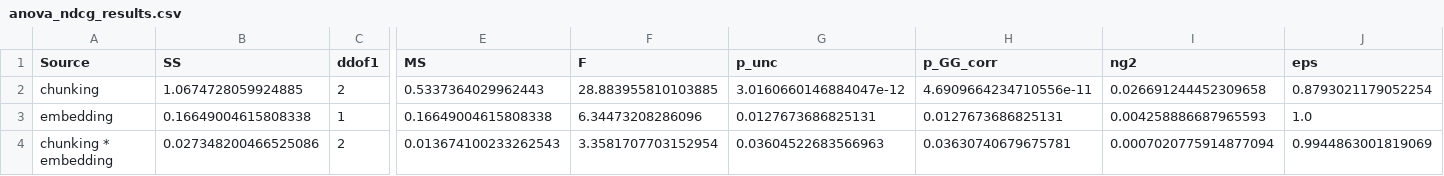
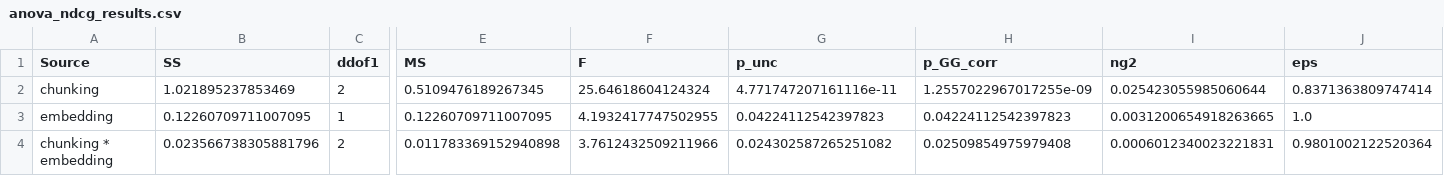
Before and after one commit to a23yutta/NaiveRAG_chunking_embedding_evaluation, a CSV file: data/results/analysis/plots/anova_ndcg_results.csv, drawn as a sheet; only a part is shown, gaps mark what is left out; the diff names each change by its address in the sheet, - before the commit and + after, or states it on an @@ line.

```diff
--- a/data/results/analysis/plots/anova_ndcg_results.csv
+++ b/data/results/analysis/plots/anova_ndcg_results.csv
-B2 (SS): 1.0674728059924885
+B2 (SS): 1.021895237853469
-E2 (MS): 0.5337364029962443
+E2 (MS): 0.5109476189267345
-F2 (F): 28.883955810103885
+F2 (F): 25.64618604124324
-G2 (p_unc): 3.0160660146884047e-12
+G2 (p_unc): 4.771747207161116e-11
-H2 (p_GG_corr): 4.6909664234710556e-11
+H2 (p_GG_corr): 1.2557022967017255e-09
-I2 (ng2): 0.026691244452309658
+I2 (ng2): 0.025423055985060644
-J2 (eps): 0.8793021179052254
+J2 (eps): 0.8371363809747414
-B3 (SS): 0.16649004615808338
+B3 (SS): 0.12260709711007095
-E3 (MS): 0.16649004615808338
+E3 (MS): 0.12260709711007095
-F3 (F): 6.34473208286096
+F3 (F): 4.1932417747502955
-G3 (p_unc): 0.0127673686825131
+G3 (p_unc): 0.04224112542397823
-H3 (p_GG_corr): 0.0127673686825131
+H3 (p_GG_corr): 0.04224112542397823
-I3 (ng2): 0.004258886687965593
+I3 (ng2): 0.0031200654918263665
-B4 (SS): 0.027348200466525086
+B4 (SS): 0.023566738305881796
-E4 (MS): 0.013674100233262543
+E4 (MS): 0.011783369152940898
-F4 (F): 3.3581707703152954
+F4 (F): 3.7612432509211966
-G4 (p_unc): 0.03604522683566963
+G4 (p_unc): 0.024302587265251082
-H4 (p_GG_corr): 0.03630740679675781
+H4 (p_GG_corr): 0.02509854975979408
-I4 (ng2): 0.0007020775914877094
+I4 (ng2): 0.0006012340023221831
-J4 (eps): 0.9944863001819069
+J4 (eps): 0.9801002122520364
```
Also changed, not shown: data/results/analysis/final_results.csv, data/results/analysis/plots/summary.csv, 7 other files.
